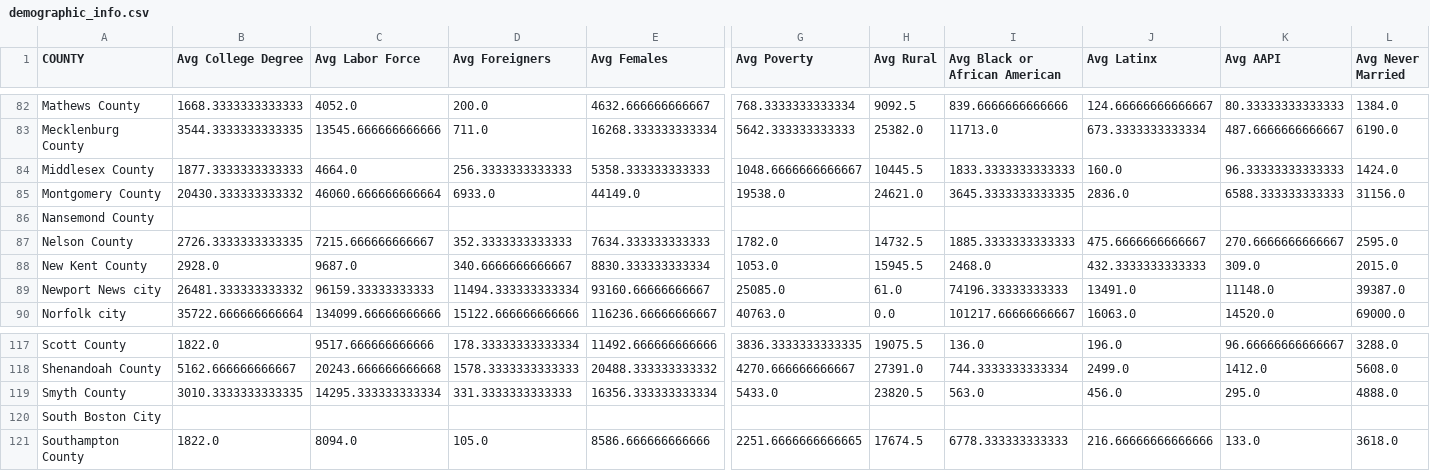
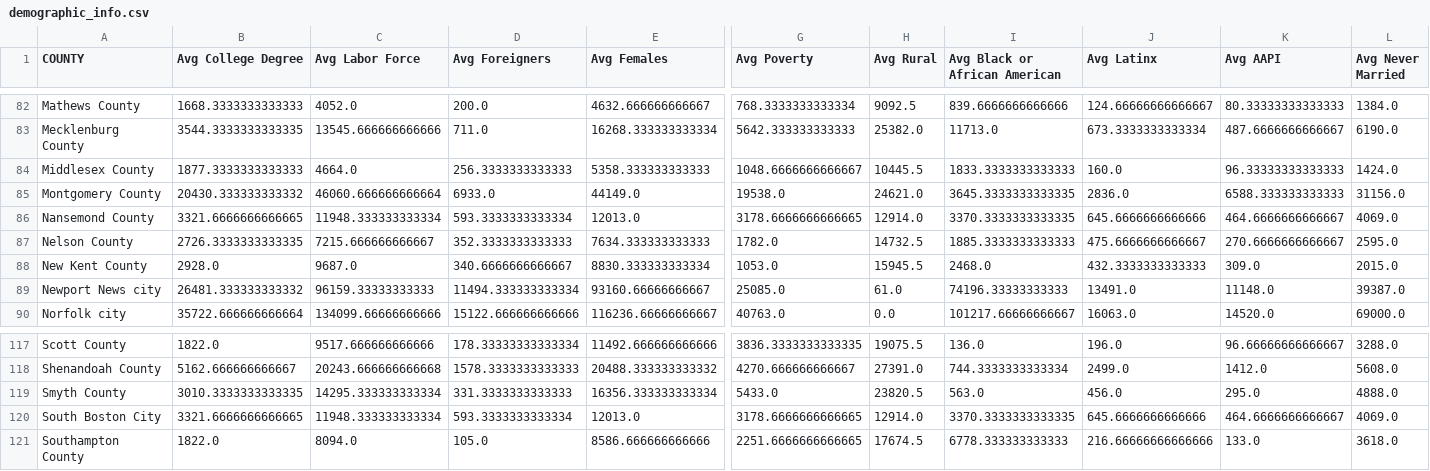
Before and after one commit to gsilver321/project_voting, a CSV file: data/demographic_info.csv, drawn as a sheet; only a part is shown, gaps mark what is left out; the diff covers the shown part only; the diff names each change by its address in the sheet, - before the commit and + after, or states it on an @@ line.

Commit message:
Update demographic_info.csv

```diff
--- a/data/demographic_info.csv
+++ b/data/demographic_info.csv
-B86 (Avg College Degree): (empty)
+B86 (Avg College Degree): 3321.6666666666665
-C86 (Avg Labor Force): (empty)
+C86 (Avg Labor Force): 11948.333333333334
-D86 (Avg Foreigners): (empty)
+D86 (Avg Foreigners): 593.3333333333334
-E86 (Avg Females): (empty)
+E86 (Avg Females): 12013.0
-G86 (Avg Poverty): (empty)
+G86 (Avg Poverty): 3178.6666666666665
-H86 (Avg Rural): (empty)
+H86 (Avg Rural): 12914.0
-I86 (Avg Black or African American): (empty)
+I86 (Avg Black or African American): 3370.3333333333335
-J86 (Avg Latinx): (empty)
+J86 (Avg Latinx): 645.6666666666666
-K86 (Avg AAPI): (empty)
+K86 (Avg AAPI): 464.6666666666667
-L86 (Avg Never Married): (empty)
+L86 (Avg Never Married): 4069.0
-B120 (Avg College Degree): (empty)
+B120 (Avg College Degree): 3321.6666666666665
-C120 (Avg Labor Force): (empty)
+C120 (Avg Labor Force): 11948.333333333334
-D120 (Avg Foreigners): (empty)
+D120 (Avg Foreigners): 593.3333333333334
-E120 (Avg Females): (empty)
+E120 (Avg Females): 12013.0
-G120 (Avg Poverty): (empty)
+G120 (Avg Poverty): 3178.6666666666665
-H120 (Avg Rural): (empty)
+H120 (Avg Rural): 12914.0
-I120 (Avg Black or African American): (empty)
+I120 (Avg Black or African American): 3370.3333333333335
-J120 (Avg Latinx): (empty)
+J120 (Avg Latinx): 645.6666666666666
-K120 (Avg AAPI): (empty)
+K120 (Avg AAPI): 464.6666666666667
-L120 (Avg Never Married): (empty)
+L120 (Avg Never Married): 4069.0
```
Also changed, not shown: 3 edited cells elsewhere in this file.
